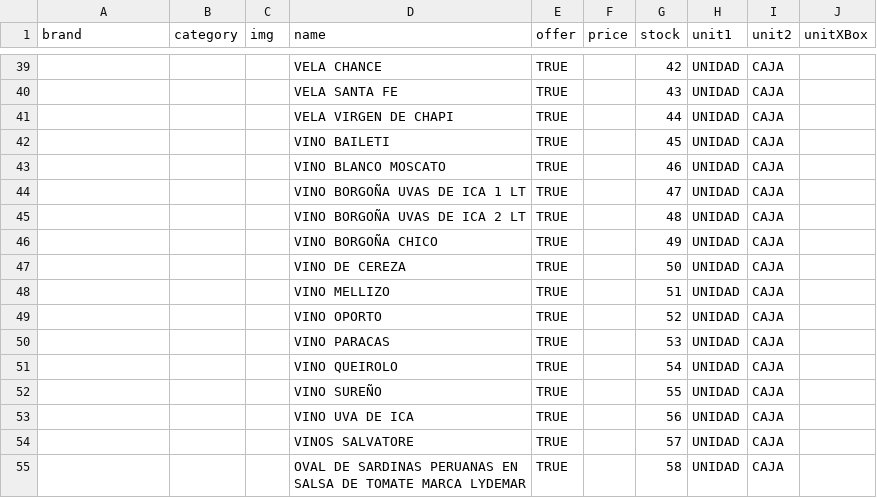
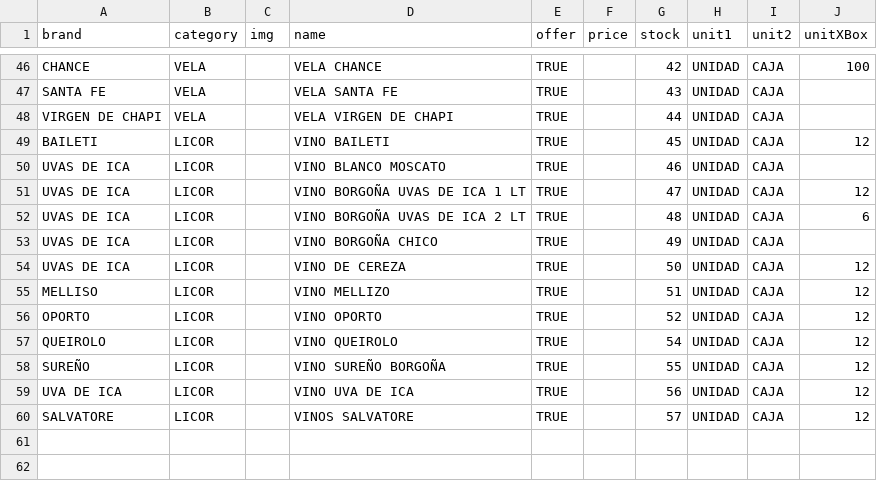
Before and after one commit to chopper210397/Lydemar, a CSV file: firebase_scripts/productos_tienda - data.csv, drawn as a sheet; only a part is shown, gaps mark what is left out; removed rows and columns are numbered as before the commit, all else as after; the diff covers the shown part only; the diff names each change by its address in the sheet, - before the commit and + after, or states it on an @@ line.

```diff
--- a/firebase_scripts/productos_tienda - data.csv
+++ b/firebase_scripts/productos_tienda - data.csv
-A46 (brand): (empty)
+A46 (brand): CHANCE
-B46:B48 (category): (empty)
+B46:B48 (category): VELA
-J46 (unitXBox): (empty)
+J46 (unitXBox): 100
-A47 (brand): (empty)
+A47 (brand): SANTA FE
-A48 (brand): (empty)
+A48 (brand): VIRGEN DE CHAPI
-A49 (brand): (empty)
+A49 (brand): BAILETI
-B49:B56 (category): (empty)
+B49:B56 (category): LICOR
-J49 (unitXBox): (empty)
+J49 (unitXBox): 12
-A50:A54 (brand): (empty)
+A50:A54 (brand): UVAS DE ICA
-J51 (unitXBox): (empty)
+J51 (unitXBox): 12
-J52 (unitXBox): (empty)
+J52 (unitXBox): 6
-J54:J56 (unitXBox): (empty)
+J54:J56 (unitXBox): 12
-A55 (brand): (empty)
+A55 (brand): MELLISO
-A56 (brand): (empty)
+A56 (brand): OPORTO
-row 50:  |  |  | VINO PARACAS | TRUE |  | 53 | UNIDAD | CAJA
-A57 (brand): (empty)
+A57 (brand): QUEIROLO
-B57:B60 (category): (empty)
+B57:B60 (category): LICOR
-J57:J60 (unitXBox): (empty)
+J57:J60 (unitXBox): 12
-A58 (brand): (empty)
+A58 (brand): SUREÑO
-D58 (name): VINO SUREÑO
+D58 (name): VINO SUREÑO BORGOÑA
-A59 (brand): (empty)
+A59 (brand): UVA DE ICA
-A60 (brand): (empty)
+A60 (brand): SALVATORE
-row 55:  |  |  | OVAL DE SARDINAS PERUANAS EN SALSA DE TOMATE MARCA LYDEMAR | TRUE |  | 58 | UNIDAD | CAJA
```
Also changed, not shown: 8 added rows, 1 removed row and 79 edited cells elsewhere in this file.
